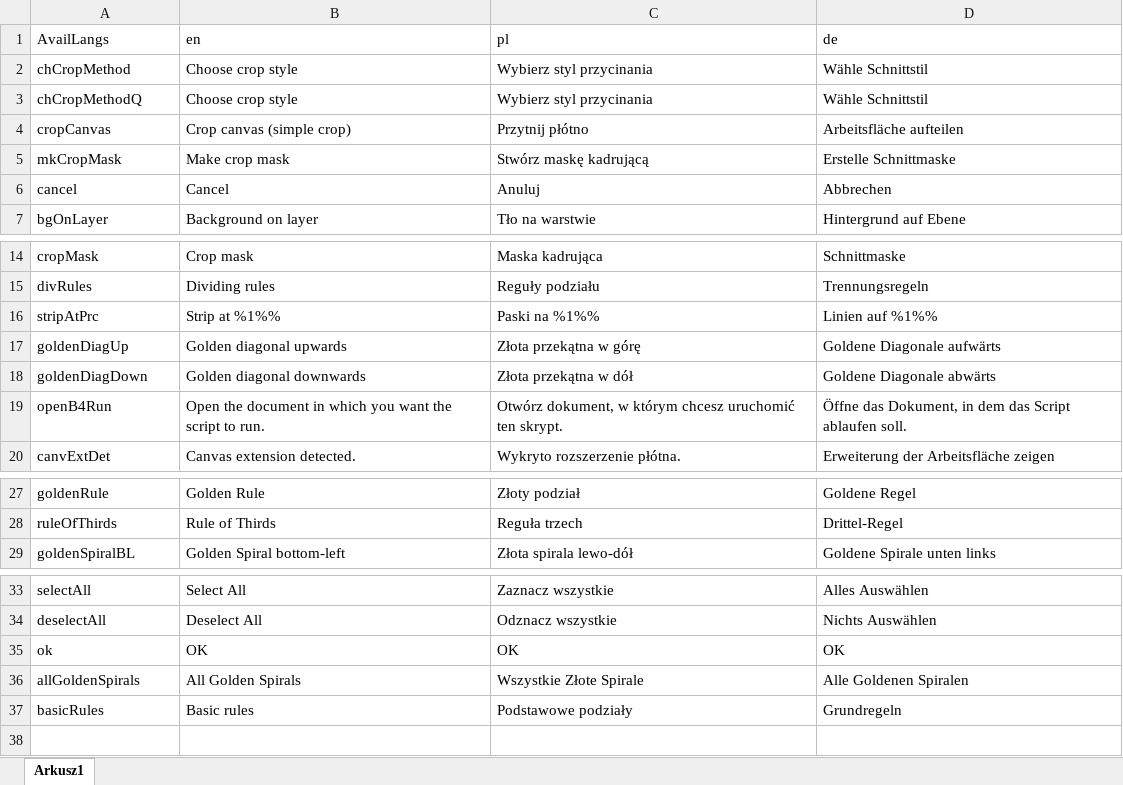
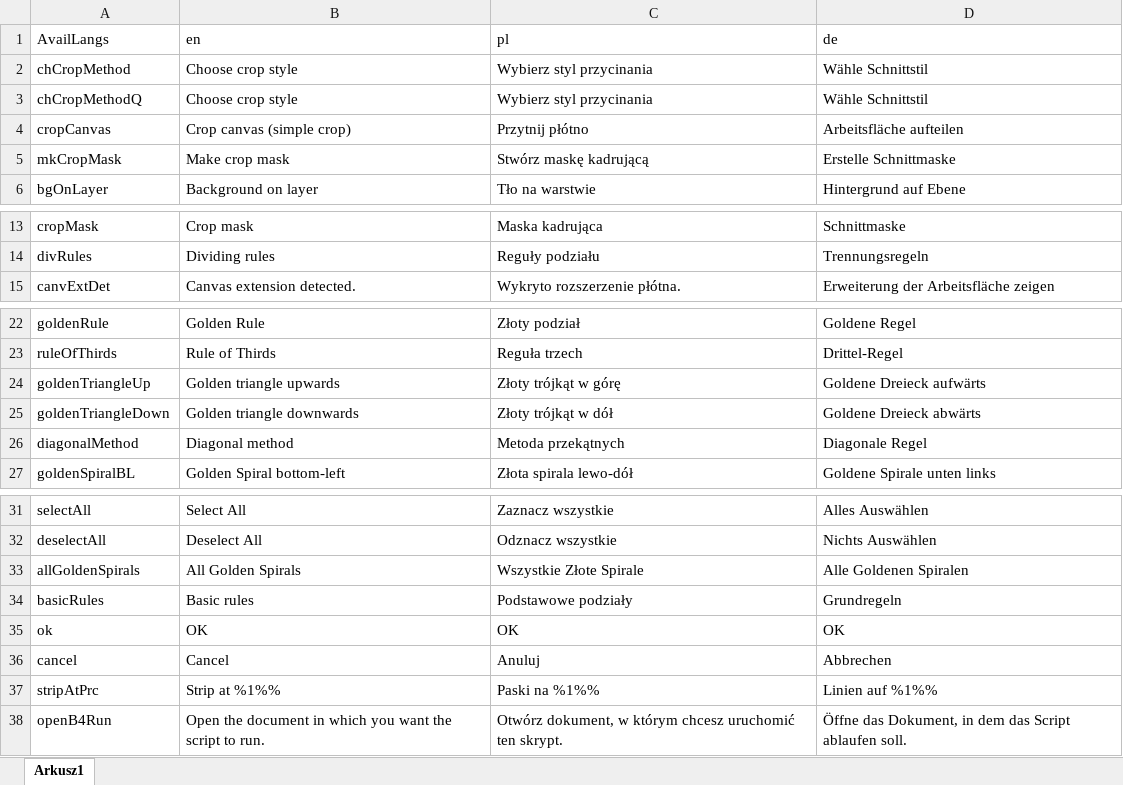
Before and after one commit to DamianSepczuk/GoldenCrop, an Excel workbook: translations/code/translations.xlsx, sheet Arkusz1, drawn as a sheet; only a part is shown, gaps mark what is left out; values as stored, in another font and other column widths than the file's, no borders; removed rows and columns are numbered as before the commit, all else as after; the diff names each change by its address in the sheet, - before the commit and + after, or states it on an @@ line.

Commit message:
+ line thickness widget ('choose composition method' dialog)  + new localized strings & reorganization  + configurator_eraseSettings.jsx -- delete all Glden Crop script settings from PS registry  - opacity of guidelines group changed fro 50 to 75%  - dropShadow FX replaced with white stroke FX  - WWW: SEO (metadata) optimalization  - WWW: translate with Google widget on EN site  - WWW: minor fixes

```diff
--- a/translations/code/translations.xlsx (sheet Arkusz1)
+++ b/translations/code/translations.xlsx (sheet Arkusz1)
-row 17: goldenDiagUp | Golden diagonal upwards | Złota przekątna w górę | Goldene Diagonale aufwärts
-row 18: goldenDiagDown | Golden diagonal downwards | Złota przekątna w dół | Goldene Diagonale abwärts
+row 24: goldenTriangleUp | Golden triangle upwards | Złoty trójkąt w górę | Goldene Dreieck aufwärts
+row 25: goldenTriangleDown | Golden triangle downwards | Złoty trójkąt w dół | Goldene Dreieck abwärts
+row 26: diagonalMethod | Diagonal method | Metoda przekątnych | Diagonale Regel
@@ row 6 moved to row 36: cancel @@
@@ row 16 moved to row 37: stripAtPrc @@
@@ row 19 moved to row 38: openB4Run @@
```
Also changed, not shown: 9 other files.
